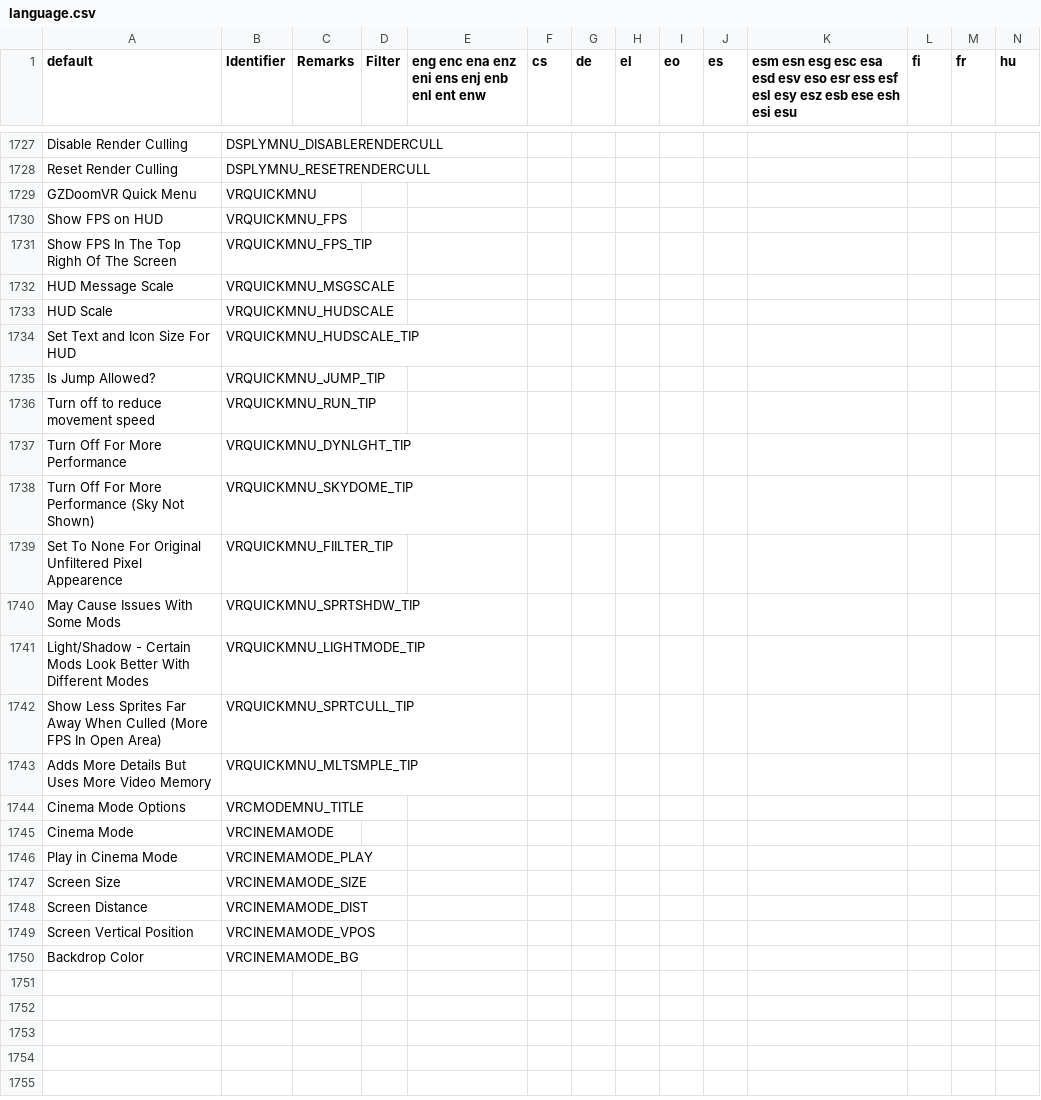
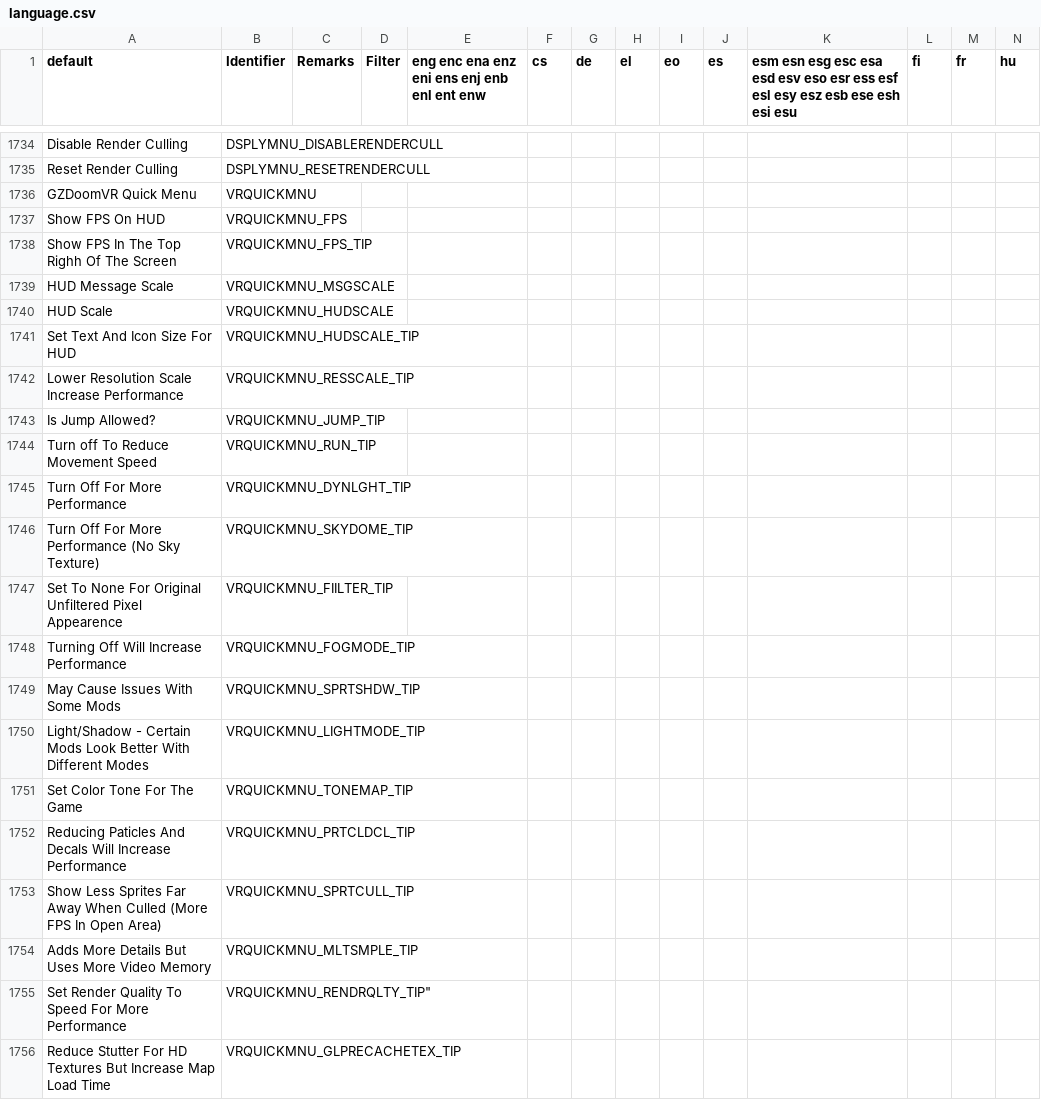
Before and after one commit to iAmErmac/gzdoomvr, a CSV file: wadsrc/static/language.csv, drawn as a sheet; only a part is shown, gaps mark what is left out; addresses are those after the commit; rows hold the shown columns only; the diff names each change by its address in the sheet, - before the commit and + after, or states it on an @@ line.

Commit message:
Bugfixes and Menu updates
- Fixed a bug where HMD roll/pitch gets activated in the overlay screen when waiting for a key input in the menu
- Fixed a bug where it waits for another key input in the menu while entering offhand trigger as key input
- Increased overlay texture crop height (was cutting off parts of the menu in Quest 2)
- Increased default value for HUD distance so it appears further and now the whole HUD + Messages can be easily seen at a glance
- Added more options in GZDVR Quick Menu

```diff
--- a/wadsrc/static/language.csv
+++ b/wadsrc/static/language.csv
-A1737 (default): Show FPS on HUD
+A1737 (default): Show FPS On HUD
-A1741 (default): Set Text and Icon Size For HUD
+A1741 (default): Set Text And Icon Size For HUD
+row 1742: Lower Resolution Scale Increase Performance | VRQUICKMNU_RESSCALE_TIP
-A1744 (default): Turn off to reduce movement speed
+A1744 (default): Turn off To Reduce Movement Speed
-A1746 (default): …More Performance (Sky Not Shown)
+A1746 (default): …More Performance (No Sky Texture)
+row 1748: Turning Off Will Increase Performance | VRQUICKMNU_FOGMODE_TIP
+row 1751: Set Color Tone For The Game | VRQUICKMNU_TONEMAP_TIP
+row 1752: Reducing Paticles And Decals Will Increase Performance | VRQUICKMNU_PRTCLDCL_TIP
@@ row 1744 moved to row 1688: Cinema Mode Options @@
@@ row 1745 moved to row 1689: Cinema Mode @@
@@ row 1746 moved to row 1690: Play in Cinema Mode @@
@@ row 1747 moved to row 1691: Screen Size @@
@@ row 1748 moved to row 1692: Screen Distance @@
@@ row 1749 moved to row 1693: Screen Vertical Position @@
@@ row 1750 moved to row 1694: Backdrop Color @@
+row 1755: Set Render Quality To Speed For More Performance | VRQUICKMNU_RENDRQLTY_TIP"
+row 1756: Reduce Stutter For HD Textures But Increase Map Load Time | VRQUICKMNU_GLPRECACHETEX_TIP
```
Also changed, not shown: 3 other files.
